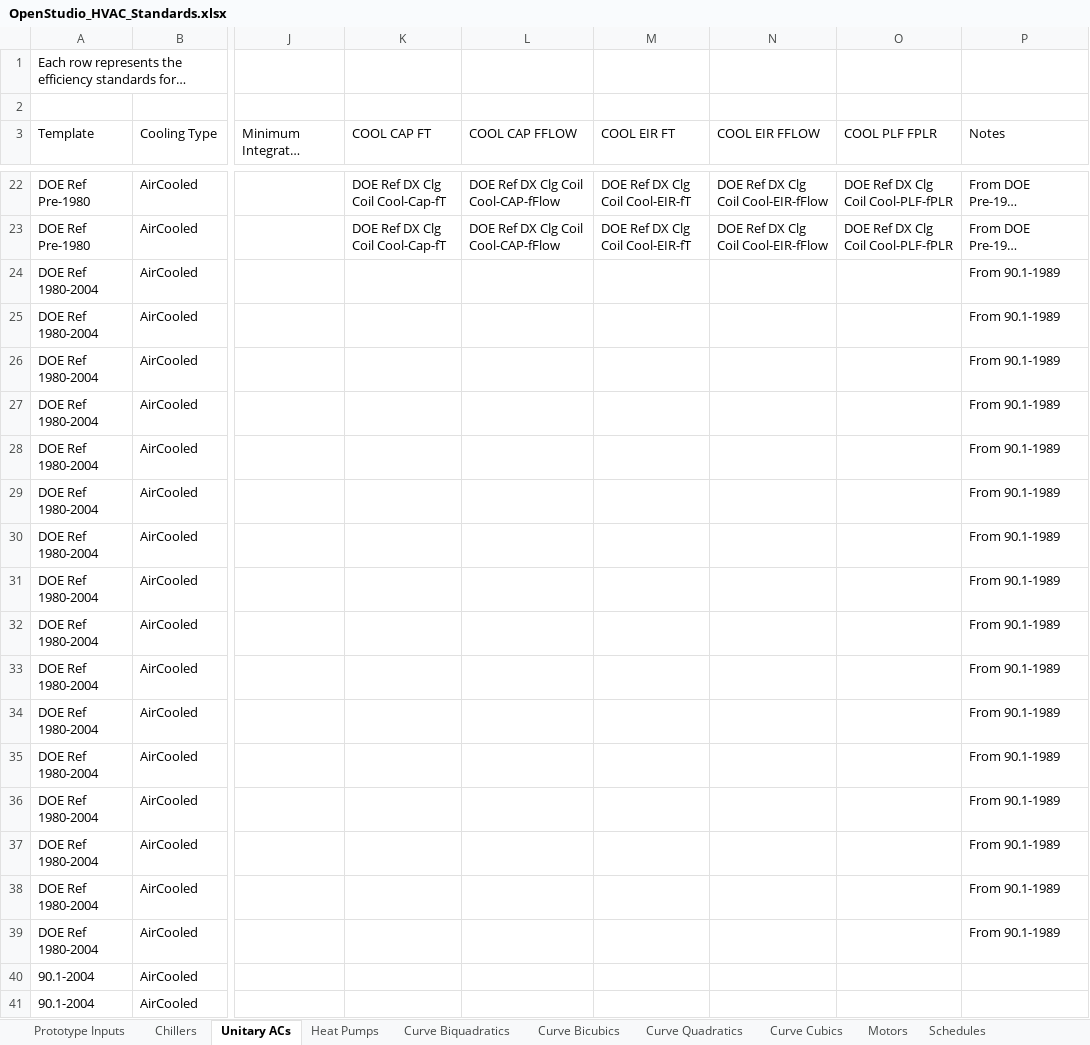
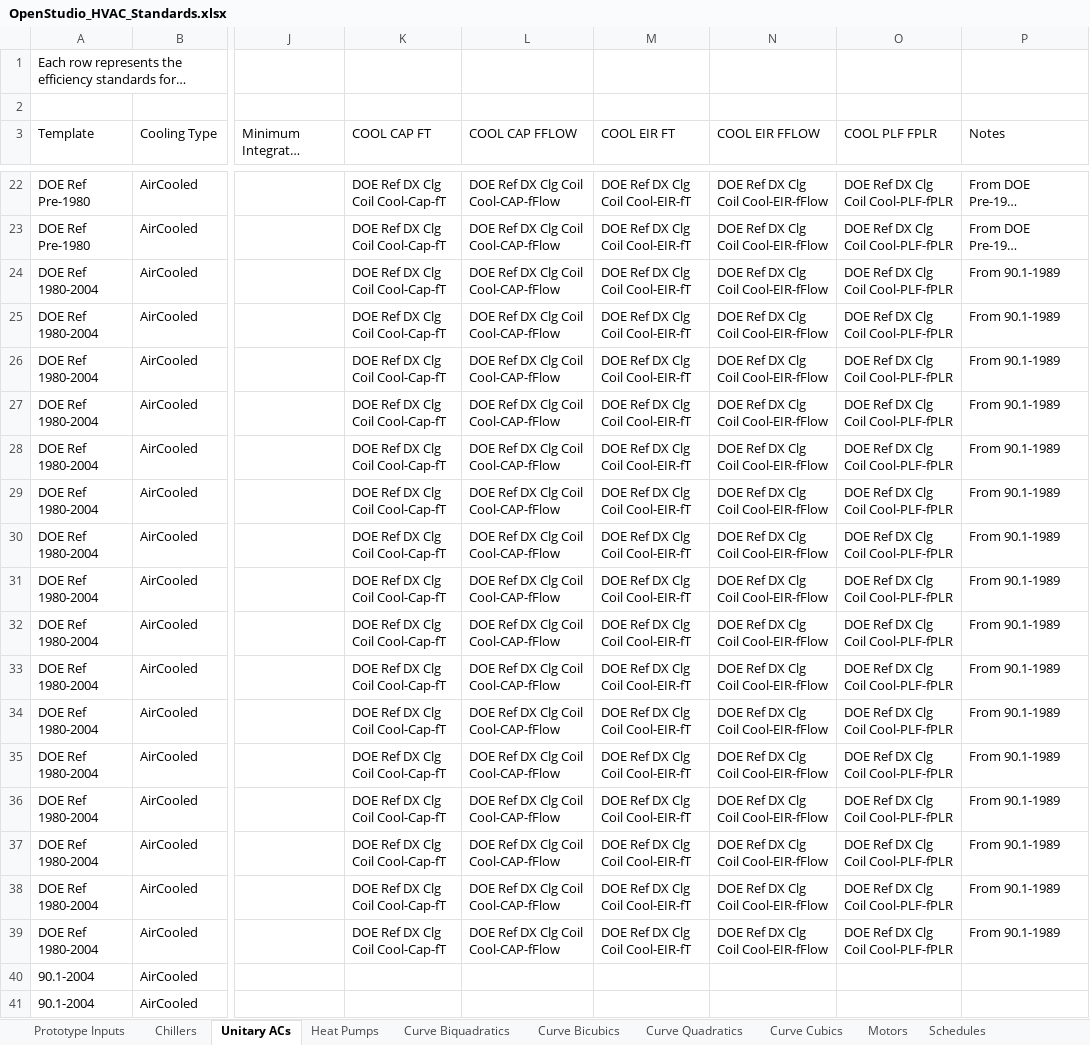
Before and after one commit to NREL/OpenStudio-Prototype-Buildings, an Excel workbook: create_DOE_prototype_building/resources/OpenStudio_HVAC_Standards.xlsx, sheet Unitary ACs, drawn as a sheet; only a part is shown, gaps mark what is left out; long unchanged cells end in …; values as stored, in another font and other column widths than the file's, no borders; table styles not drawn; the diff covers the shown part only; the diff names each change by its address in the sheet, - before the commit and + after, or states it on an @@ line.

Commit message:
Data change - adds DX coil curves

```diff
--- a/create_DOE_prototype_building/resources/OpenStudio_HVAC_Standards.xlsx (sheet Unitary ACs)
+++ b/create_DOE_prototype_building/resources/OpenStudio_HVAC_Standards.xlsx (sheet Unitary ACs)
-K24:K39 (COOL CAP FT): (empty)
+K24:K39 (COOL CAP FT): DOE Ref DX Clg Coil Cool-Cap-fT
-L24:L39 (COOL CAP FFLOW): (empty)
+L24:L39 (COOL CAP FFLOW): DOE Ref DX Clg Coil Cool-CAP-fFlow
-M24:M39 (COOL EIR FT): (empty)
+M24:M39 (COOL EIR FT): DOE Ref DX Clg Coil Cool-EIR-fT
-N24:N39 (COOL EIR FFLOW): (empty)
+N24:N39 (COOL EIR FFLOW): DOE Ref DX Clg Coil Cool-EIR-fFlow
-O24:O39 (COOL PLF FPLR): (empty)
+O24:O39 (COOL PLF FPLR): DOE Ref DX Clg Coil Cool-PLF-fPLR
```
Also changed, not shown: 100 edited cells elsewhere in this sheet, sheet Curve Biquadratics, sheet Curve Quadratics, 1 other file.
